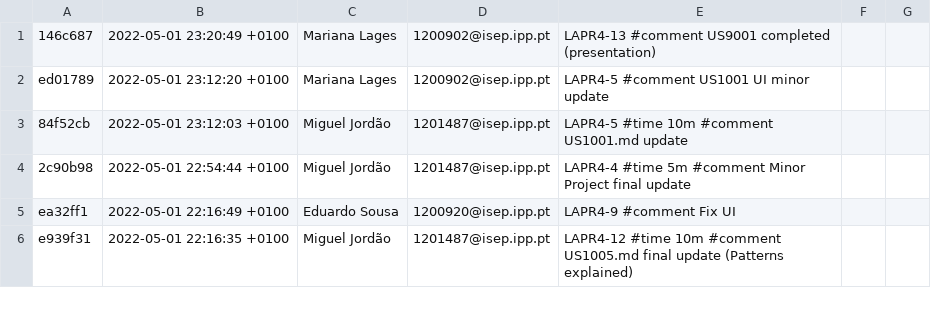
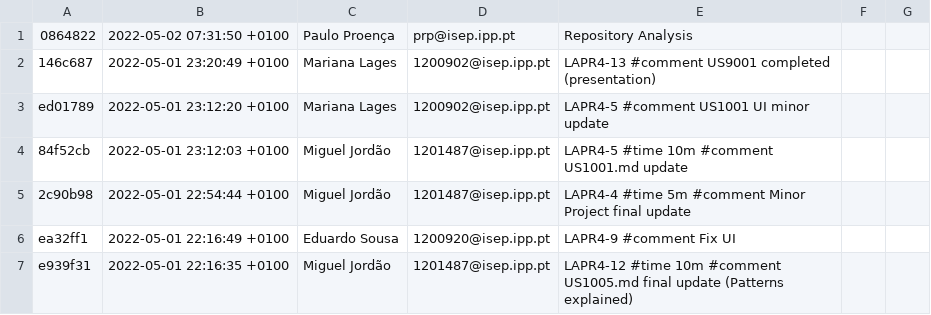
Before and after one commit to MarianaCLages/LAPR4, a CSV file: GitAnalysis/[Sprint_A]_2dj_1/Commits.csv, drawn as a sheet; only a part is shown; the diff names each change by its address in the sheet, - before the commit and + after, or states it on an @@ line.

Commit message:
Repository Analysis

```diff
--- a/GitAnalysis/[Sprint_A]_2dj_1/Commits.csv
+++ b/GitAnalysis/[Sprint_A]_2dj_1/Commits.csv
+row 1: 0864822 | 2022-05-02 07:31:50 +0100 | Paulo Proença | prp@isep.ipp.pt | Repository Analysis
```
Also changed, not shown: 1 other file.
